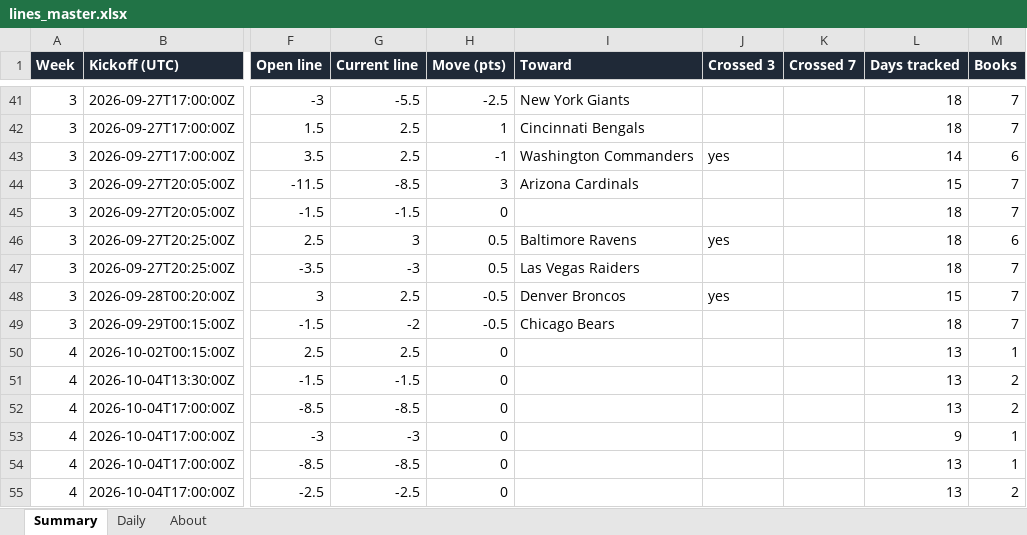
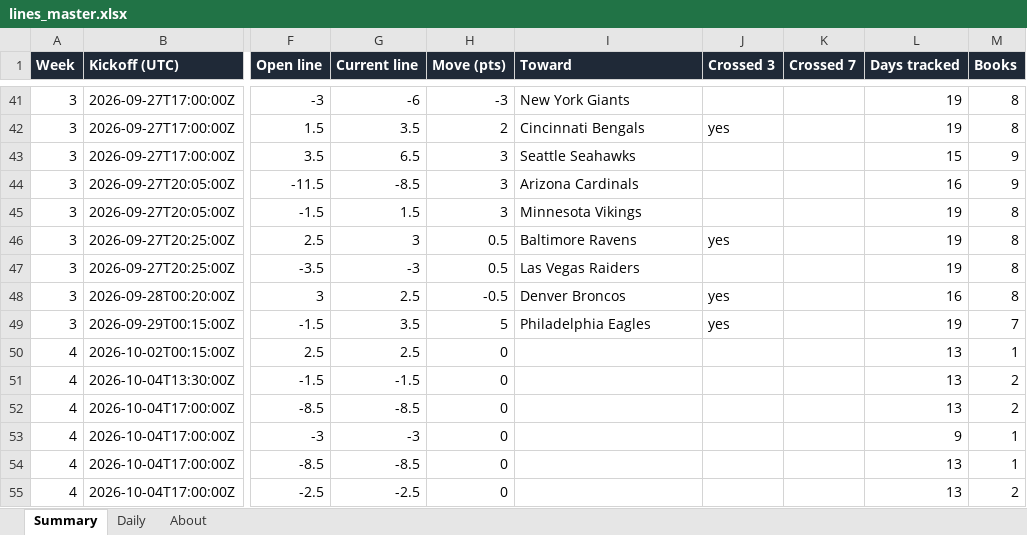
Before and after one commit to G4-Admin/nfl-line-tracker, an Excel workbook: data/lines_master.xlsx, sheet Summary, drawn as a sheet; only a part is shown, gaps mark what is left out; values as stored, in another font and other column widths than the file's, no borders; the diff covers the shown part only; the diff names each change by its address in the sheet, - before the commit and + after, or states it on an @@ line.

```diff
--- a/data/lines_master.xlsx (sheet Summary)
+++ b/data/lines_master.xlsx (sheet Summary)
-G41 (Current line): -5.5
+G41 (Current line): -6
-H41 (Move (pts)): -2.5
+H41 (Move (pts)): -3
-L41:L42 (Days tracked): 18
+L41:L42 (Days tracked): 19
-M41:M42 (Books): 7
+M41:M42 (Books): 8
-G42 (Current line): 2.5
+G42 (Current line): 3.5
-H42 (Move (pts)): 1
+H42 (Move (pts)): 2
-J42 (Crossed 3): (empty)
+J42 (Crossed 3): yes
-G43 (Current line): 2.5
+G43 (Current line): 6.5
-H43 (Move (pts)): -1
+H43 (Move (pts)): 3
-I43 (Toward): Washington Commanders
+I43 (Toward): Seattle Seahawks
-J43 (Crossed 3): yes
+J43 (Crossed 3): (empty)
-L43 (Days tracked): 14
+L43 (Days tracked): 15
-M43 (Books): 6
+M43 (Books): 9
-L44 (Days tracked): 15
+L44 (Days tracked): 16
-M44 (Books): 7
+M44 (Books): 9
-G45 (Current line): -1.5
+G45 (Current line): 1.5
-H45 (Move (pts)): 0
+H45 (Move (pts)): 3
-I45 (Toward): (empty)
+I45 (Toward): Minnesota Vikings
-L45:L47 (Days tracked): 18
+L45:L47 (Days tracked): 19
-M45 (Books): 7
+M45 (Books): 8
-M46 (Books): 6
+M46 (Books): 8
-M47:M48 (Books): 7
+M47:M48 (Books): 8
-L48 (Days tracked): 15
+L48 (Days tracked): 16
-G49 (Current line): -2
+G49 (Current line): 3.5
-H49 (Move (pts)): -0.5
+H49 (Move (pts)): 5
-I49 (Toward): Chicago Bears
+I49 (Toward): Philadelphia Eagles
-J49 (Crossed 3): (empty)
+J49 (Crossed 3): yes
-L49 (Days tracked): 18
+L49 (Days tracked): 19
```
Also changed, not shown: 35 edited cells elsewhere in this sheet, sheet Daily, sheet About, 5 other files.
